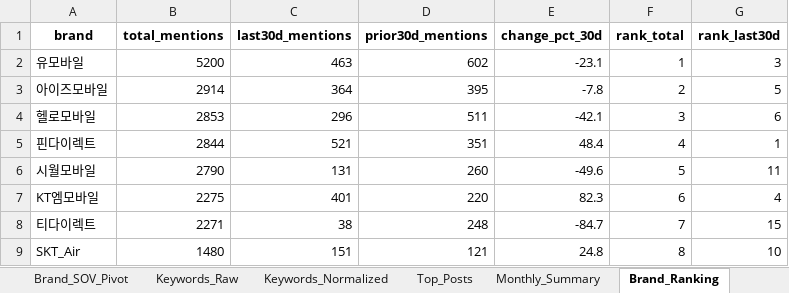
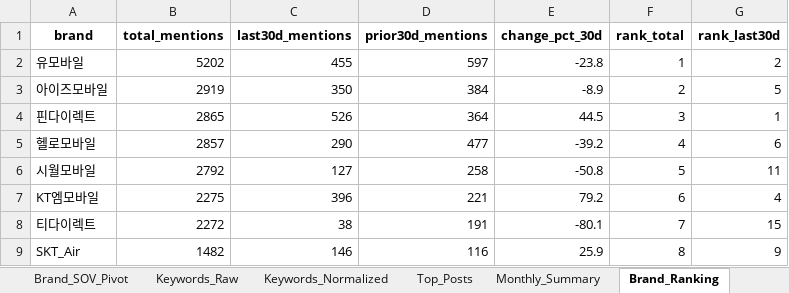
Before and after one commit to rodolfochoi911-lgtm/mvno-market-monitor, an Excel workbook: data/dashboard_history.xlsx, sheet Brand_Ranking, drawn as a sheet; only a part is shown; values as stored, in another font and other column widths than the file's, no borders; removed rows and columns are numbered as before the commit, all else as after; the diff covers the shown part only; the diff names each change by its address in the sheet, - before the commit and + after, or states it on an @@ line.

```diff
--- a/data/dashboard_history.xlsx (sheet Brand_Ranking)
+++ b/data/dashboard_history.xlsx (sheet Brand_Ranking)
-B2 (total_mentions): 5200
+B2 (total_mentions): 5202
-C2 (last30d_mentions): 463
+C2 (last30d_mentions): 455
-D2 (prior30d_mentions): 602
+D2 (prior30d_mentions): 597
-E2 (change_pct_30d): -23.1
+E2 (change_pct_30d): -23.8
-G2 (rank_last30d): 3
+G2 (rank_last30d): 2
-B3 (total_mentions): 2914
+B3 (total_mentions): 2919
-C3 (last30d_mentions): 364
+C3 (last30d_mentions): 350
-D3 (prior30d_mentions): 395
+D3 (prior30d_mentions): 384
-E3 (change_pct_30d): -7.8
+E3 (change_pct_30d): -8.9
-row 4: 헬로모바일 | 2853 | 296 | 511 | -42.1 | 3 | 6
-B4 (total_mentions): 2844
+B4 (total_mentions): 2865
-C4 (last30d_mentions): 521
+C4 (last30d_mentions): 526
-D4 (prior30d_mentions): 351
+D4 (prior30d_mentions): 364
-E4 (change_pct_30d): 48.4
+E4 (change_pct_30d): 44.5
-F4 (rank_total): 4
+F4 (rank_total): 3
+row 5: 헬로모바일 | 2857 | 290 | 477 | -39.2 | 4 | 6
-B6 (total_mentions): 2790
+B6 (total_mentions): 2792
-C6 (last30d_mentions): 131
+C6 (last30d_mentions): 127
-D6 (prior30d_mentions): 260
+D6 (prior30d_mentions): 258
-E6 (change_pct_30d): -49.6
+E6 (change_pct_30d): -50.8
-C7 (last30d_mentions): 401
+C7 (last30d_mentions): 396
-D7 (prior30d_mentions): 220
+D7 (prior30d_mentions): 221
-E7 (change_pct_30d): 82.3
+E7 (change_pct_30d): 79.2
-B8 (total_mentions): 2271
+B8 (total_mentions): 2272
-D8 (prior30d_mentions): 248
+D8 (prior30d_mentions): 191
-E8 (change_pct_30d): -84.7
+E8 (change_pct_30d): -80.1
-B9 (total_mentions): 1480
+B9 (total_mentions): 1482
-C9 (last30d_mentions): 151
+C9 (last30d_mentions): 146
-D9 (prior30d_mentions): 121
+D9 (prior30d_mentions): 116
-E9 (change_pct_30d): 24.8
+E9 (change_pct_30d): 25.9
-G9 (rank_last30d): 10
+G9 (rank_last30d): 9
```
Also changed, not shown: 51 edited cells elsewhere in this sheet, sheet Top_Posts, sheet Brand_SOV_Long, sheet Keyword_Spike, sheet Keywords_Normalized, sheet Keywords_Raw, sheet Brand_SOV_Pivot, 3 more sheets.
